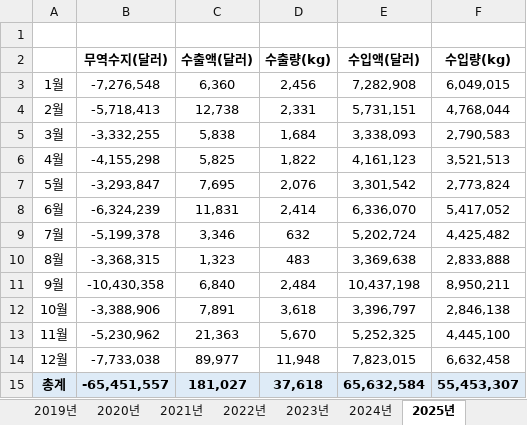
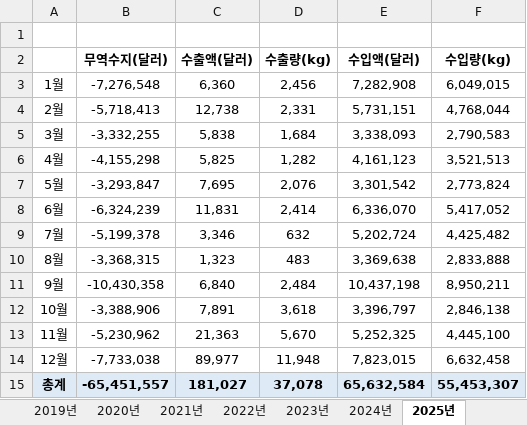
Before and after one commit to Jozosco/Nexus, an Excel workbook: data/raw/관세청/Import Export Performance by Commodity and Country(GW)/Soybean Oil/1507.90/Food use (.1010)/China.xlsx, sheet 2025년, drawn as a sheet; values as stored, in another font and other column widths than the file's, no borders; the diff names each change by its address in the sheet, - before the commit and + after, or states it on an @@ line.

```diff
--- a/data/raw/관세청/Import Export Performance by Commodity and Country(GW)/Soybean Oil/1507.90/Food use (.1010)/China.xlsx (sheet 2025년)
+++ b/data/raw/관세청/Import Export Performance by Commodity and Country(GW)/Soybean Oil/1507.90/Food use (.1010)/China.xlsx (sheet 2025년)
-D6 (수출량(kg)): 1,822
+D6 (수출량(kg)): 1,282
-D15 (수출량(kg)): 37,618
+D15 (수출량(kg)): 37,078
```
Also changed, not shown: sheet 2026년, data/raw/관세청/Import Export Performance by Commodity and Country(GW)/Soybean Oil/1507.90/Food use (.1010)/Argentina.xlsx, data/raw/관세청/Import Export Performance by Commodity and Country(GW)/Soybean Oil/1507.90/Food use (.1010)/U.S.A.xlsx, 6 other files.
